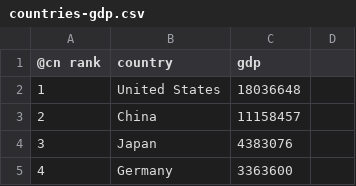
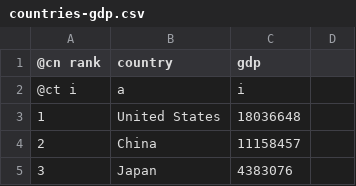
Before and after one commit to tangentstorm/big-data-and-k, a CSV file: data/countries-gdp.csv, drawn as a sheet; only a part is shown; the shorter side is filled out with more unchanged rows.

```diff
--- a/data/countries-gdp.csv
+++ b/data/countries-gdp.csv
@@ -1,2 +1,3 @@
 @cn rank,country,gdp
+@ct i,a,i
 1,United States,18036648
```
Also changed, not shown: data/countries-bud.csv, data/countries-mil.csv, 1 other file.
